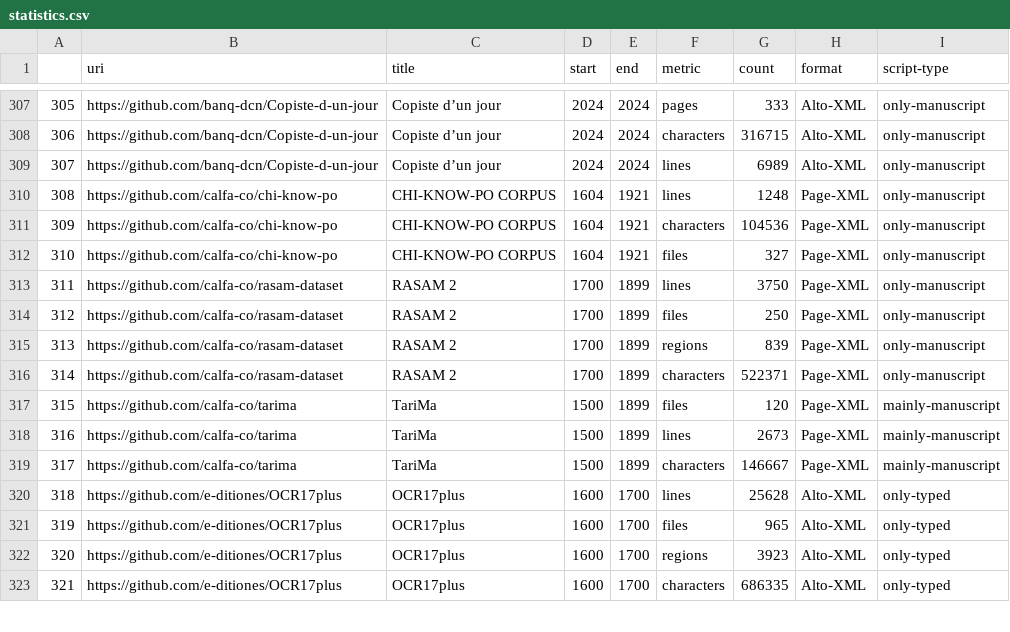
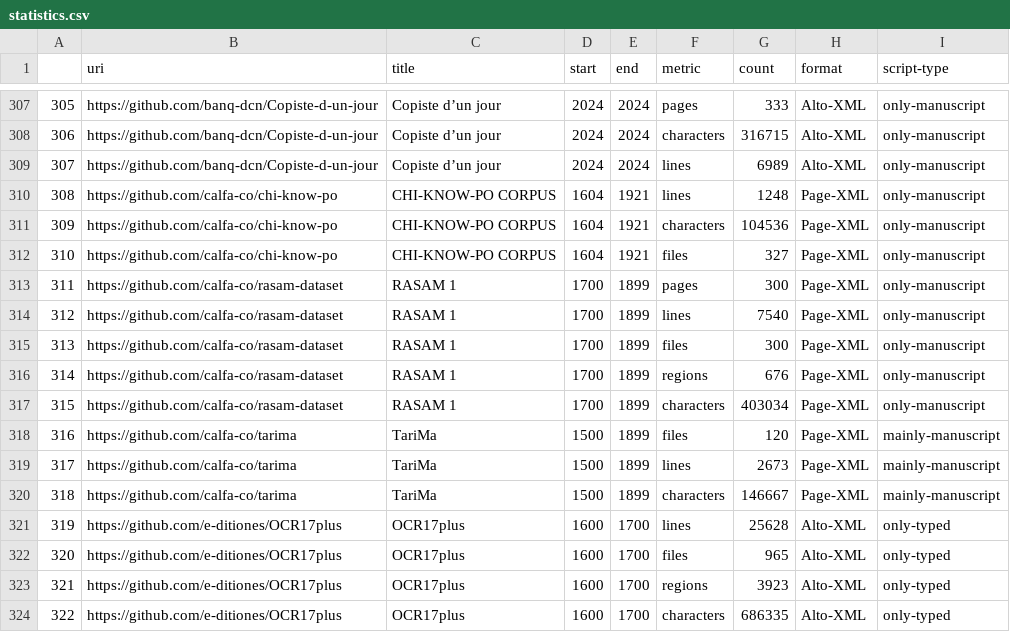
Before and after one commit to HTR-United/htr-united, a CSV file: statistics.csv, drawn as a sheet; only a part is shown, gaps mark what is left out; addresses are those after the commit; the diff names each change by its address in the sheet, - before the commit and + after, or states it on an @@ line.

```diff
--- a/statistics.csv
+++ b/statistics.csv
+row 313: 311 | https://github.com/calfa-co/rasam-dataset | RASAM 1 | 1700 | 1899 | pages | 300 | Page-XML | only-manuscript
@@ column A renumbered from row 314 down @@
-C314:C317 (title): RASAM 2
+C314:C317 (title): RASAM 1
-G314 (count): 3750
+G314 (count): 7540
-G315 (count): 250
+G315 (count): 300
-G316 (count): 839
+G316 (count): 676
-G317 (count): 522371
+G317 (count): 403034
```
Also changed, not shown: 3 other files.
